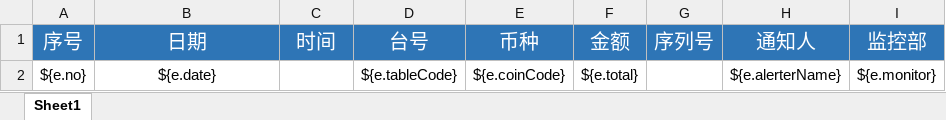
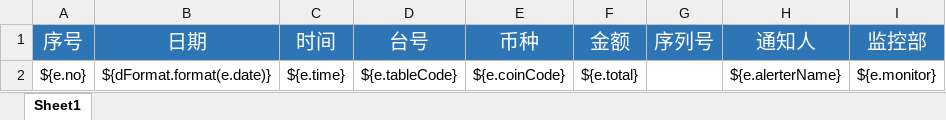
Before and after one commit to MRlorenzo/xg-cctv-manager, an Excel workbook: src/main/resources/templates/excel/fillCreditLog.xlsx, sheet Sheet1, drawn as a sheet; values as stored, in another font and other column widths than the file's, no borders; the diff names each change by its address in the sheet, - before the commit and + after, or states it on an @@ line.

```diff
--- a/src/main/resources/templates/excel/fillCreditLog.xlsx (sheet Sheet1)
+++ b/src/main/resources/templates/excel/fillCreditLog.xlsx (sheet Sheet1)
-B2 (日期): ${e.date}
+B2 (日期): ${dFormat.format(e.date)}
-C2 (时间): (empty)
+C2 (时间): ${e.time}
```
Also changed, not shown: src/main/resources/templates/excel/dailyLog.xlsx, src/main/resources/templates/excel/highAction.xlsx, 27 other files.
